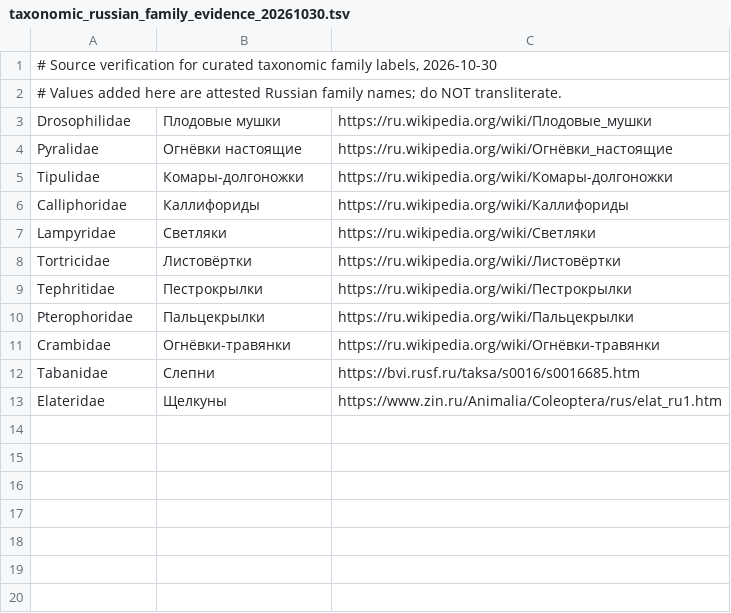
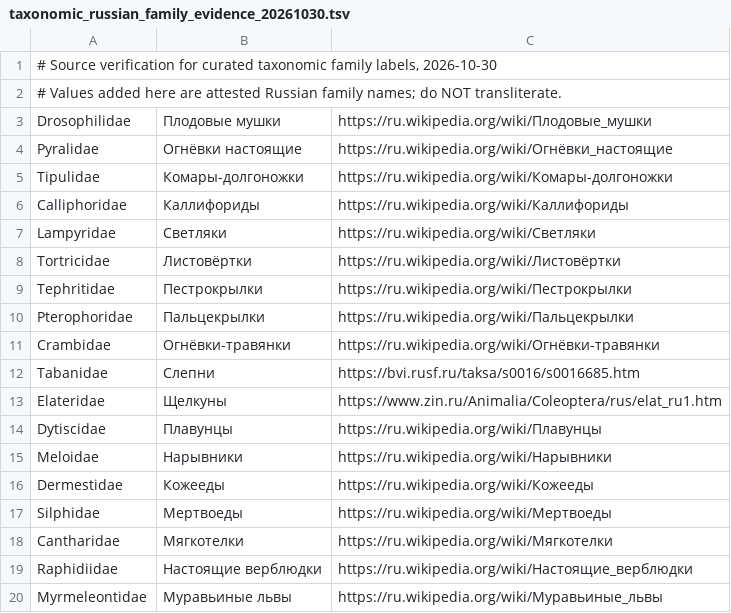
Before and after one commit to Milanaa123/1, a TSV file: taxonomic_russian_family_evidence_20261030.tsv, drawn as a sheet; the diff names each change by its address in the sheet, - before the commit and + after, or states it on an @@ line.

Commit message:
Extend evidence-backed Russian scientific family dictionary by seven names

```diff
--- a/taxonomic_russian_family_evidence_20261030.tsv
+++ b/taxonomic_russian_family_evidence_20261030.tsv
+row 14: Dytiscidae | Плавунцы | https://ru.wikipedia.org/wiki/Плавунцы
+row 15: Meloidae | Нарывники | https://ru.wikipedia.org/wiki/Нарывники
+row 16: Dermestidae | Кожееды | https://ru.wikipedia.org/wiki/Кожееды
+row 17: Silphidae | Мертвоеды | https://ru.wikipedia.org/wiki/Мертвоеды
+row 18: Cantharidae | Мягкотелки | https://ru.wikipedia.org/wiki/Мягкотелки
+row 19: Raphidiidae | Настоящие верблюдки | https://ru.wikipedia.org/wiki/Настоящие_верблюдки
+row 20: Myrmeleontidae | Муравьиные львы | https://ru.wikipedia.org/wiki/Муравьиные_львы
```
Also changed, not shown: 2 other files.
